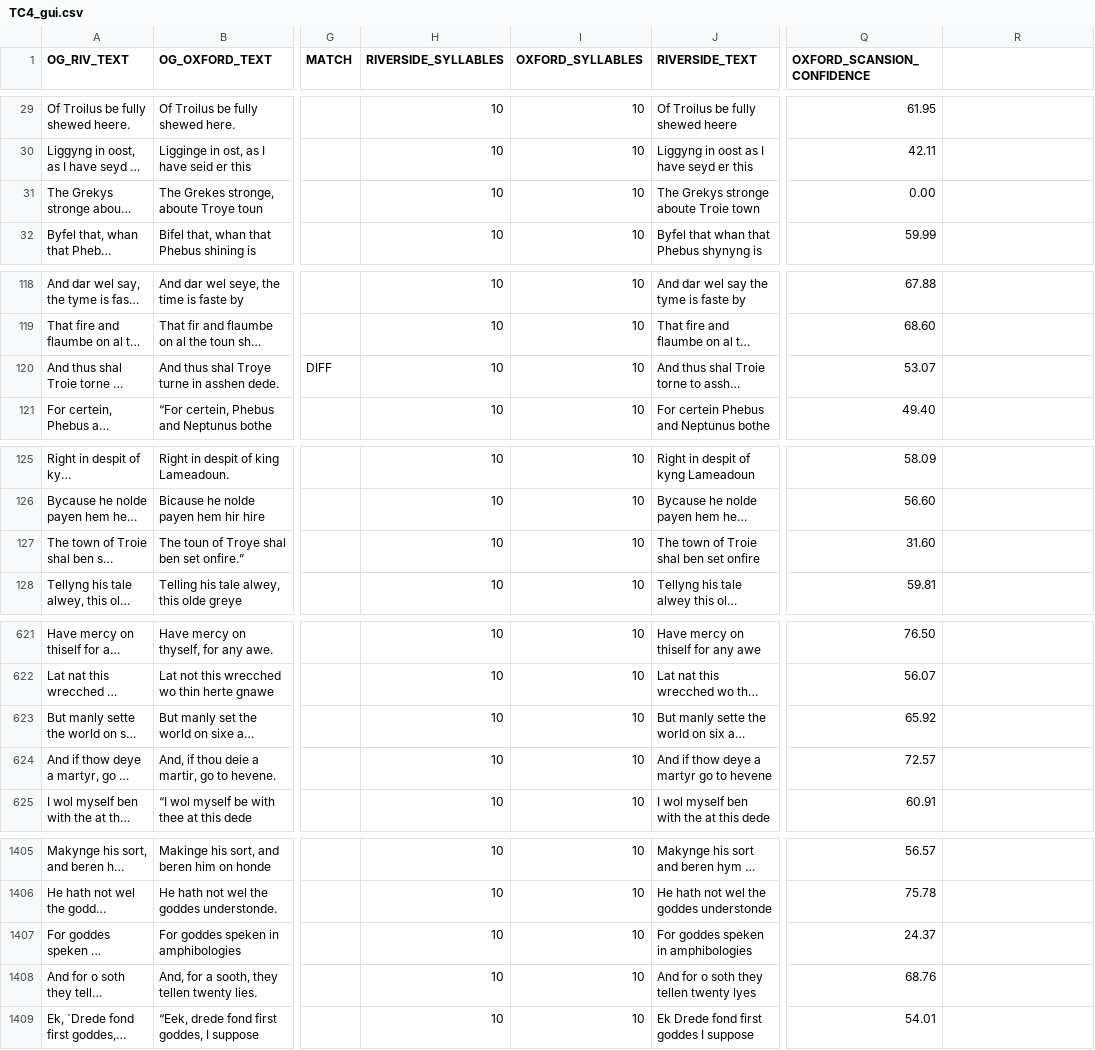
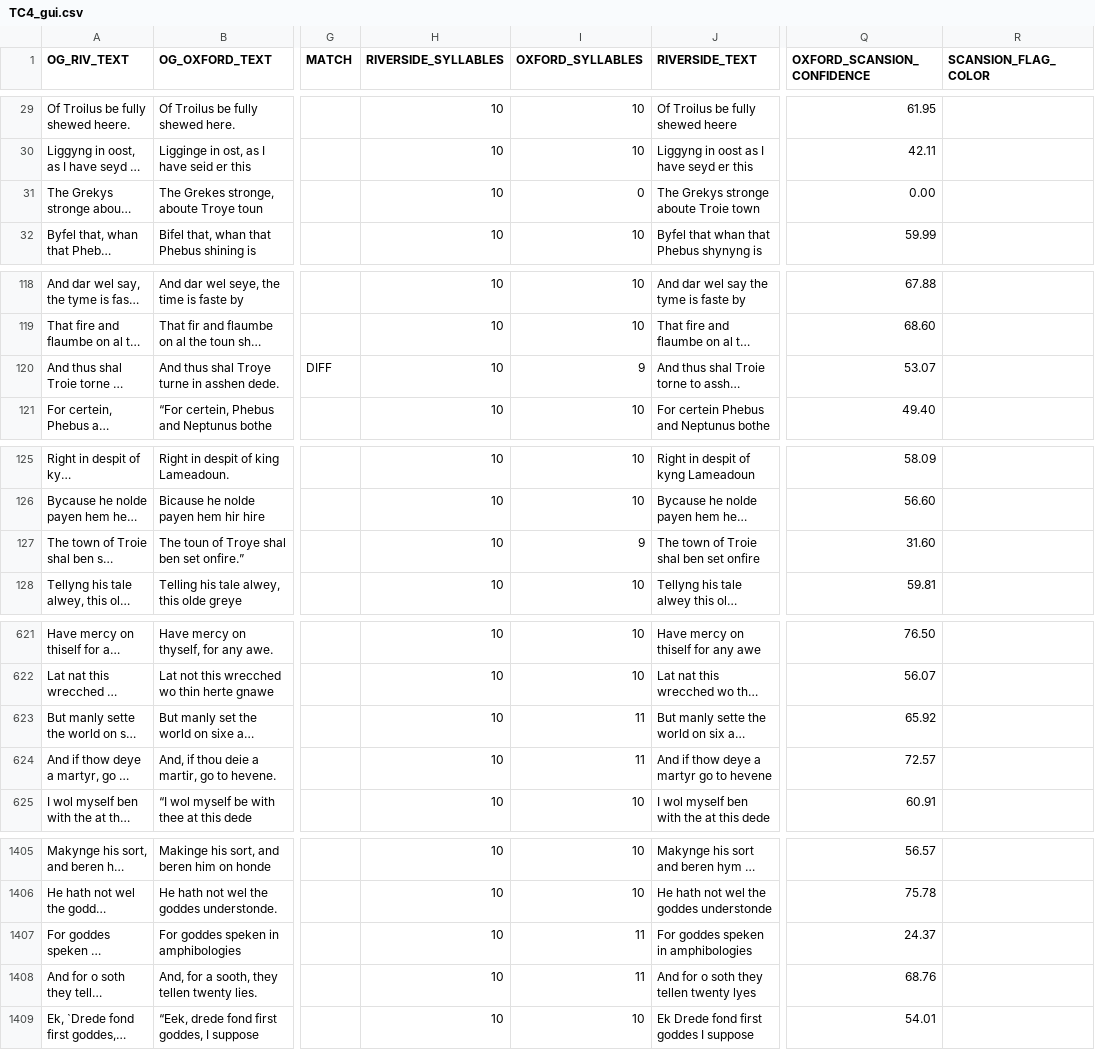
Before and after one commit to lchenplotkin/oxford_august, a CSV file: july_2026/scansion_workshop/scansion_tool/to_complete/TC4_gui.csv, drawn as a sheet; only a part is shown, gaps mark what is left out; long unchanged cells end in …; the diff covers the shown part only; the diff names each change by its address in the sheet, - before the commit and + after, or states it on an @@ line.

```diff
--- a/july_2026/scansion_workshop/scansion_tool/to_complete/TC4_gui.csv
+++ b/july_2026/scansion_workshop/scansion_tool/to_complete/TC4_gui.csv
-R1: (empty)
+R1: SCANSION_FLAG_COLOR
-I31 (OXFORD_SYLLABLES): 10
+I31 (OXFORD_SYLLABLES): 0
-I120 (OXFORD_SYLLABLES): 10
+I120 (OXFORD_SYLLABLES): 9
-I127 (OXFORD_SYLLABLES): 10
+I127 (OXFORD_SYLLABLES): 9
-I623:I624 (OXFORD_SYLLABLES): 10
+I623:I624 (OXFORD_SYLLABLES): 11
-I1407:I1408 (OXFORD_SYLLABLES): 10
+I1407:I1408 (OXFORD_SYLLABLES): 11
```
Also changed, not shown: 13 edited cells elsewhere in this file, july_2026/scansion_workshop/scansion_tool/to_complete/MLT_gui.csv, july_2026/scansion_workshop/scansion_tool/to_complete/MerT_gui.csv, 47 other files.
